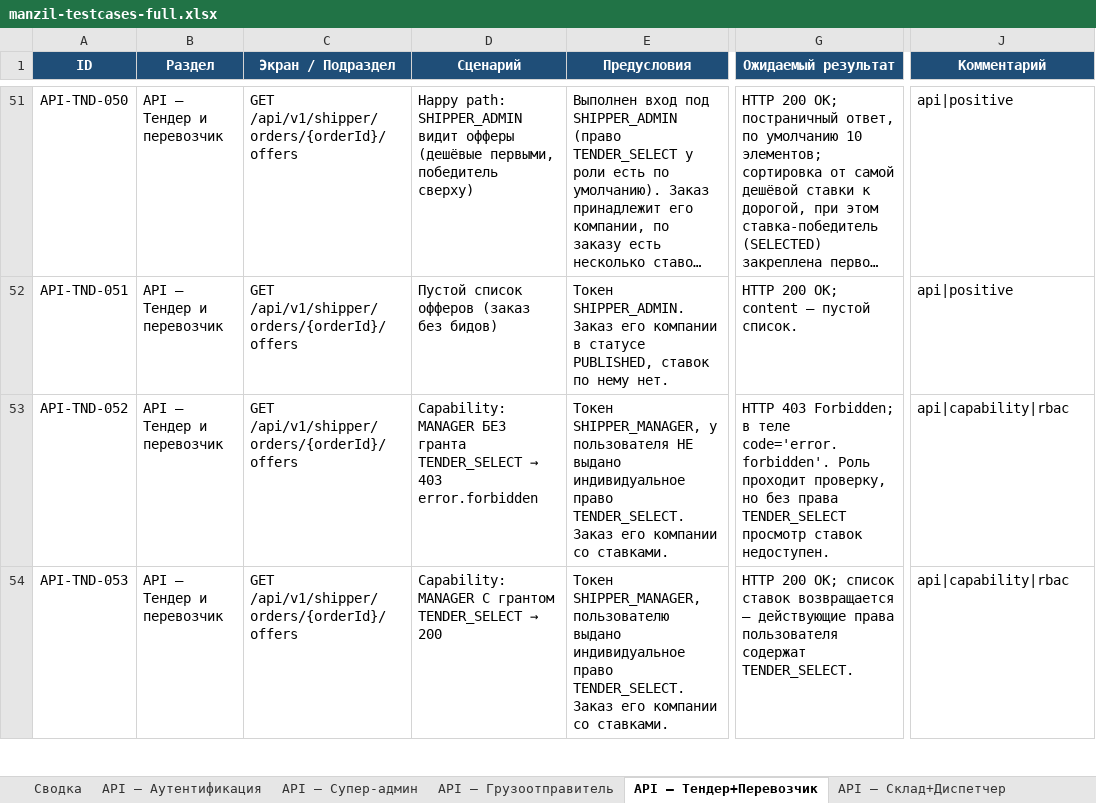
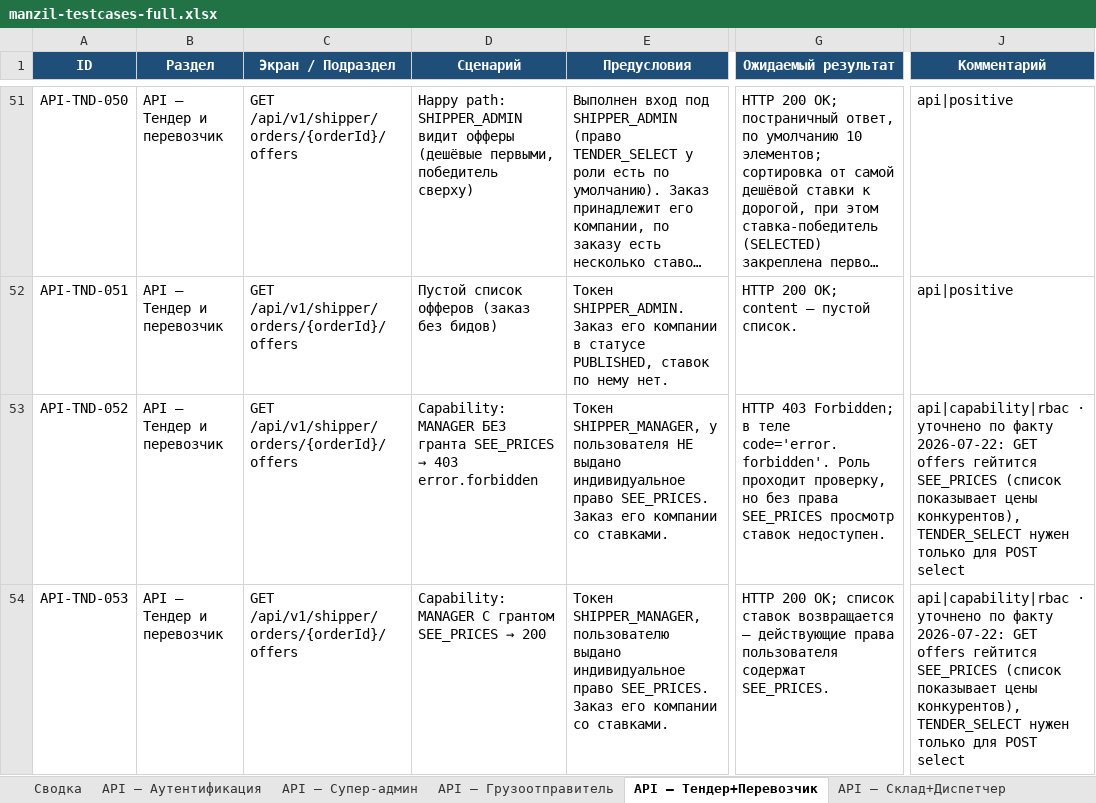
Before and after one commit to NawrizbekBegimbaev/manzil_autotest, an Excel workbook: docs/testcases/manzil-testcases-full.xlsx, sheet API — Тендер+Перевозчик, drawn as a sheet; only a part is shown, gaps mark what is left out; long unchanged cells end in …; values as stored, in another font and other column widths than the file's, no borders; the diff covers the shown part only; the diff names each change by its address in the sheet, - before the commit and + after, or states it on an @@ line.

```diff
--- a/docs/testcases/manzil-testcases-full.xlsx (sheet API — Тендер+Перевозчик)
+++ b/docs/testcases/manzil-testcases-full.xlsx (sheet API — Тендер+Перевозчик)
@@ D53 (Сценарий): …БЕЗ гранта TENDER_SELECT → 403… → …БЕЗ гранта SEE_PRICES → 403… @@
-E53 (Предусловия): …индивидуальное право TENDER_SELECT. Заказ его…
+E53 (Предусловия): …индивидуальное право SEE_PRICES. Заказ его…
-G53 (Ожидаемый результат): …без права TENDER_SELECT просмотр ставок…
+G53 (Ожидаемый результат): …без права SEE_PRICES просмотр ставок…
-J53:J54 (Комментарий): api|capability|rbac
+J53:J54 (Комментарий): api|capability|rbac · уточнено по факту 2026-07-22: GET offers гейтится SEE_PRICES (список показывает цены конкурентов), TENDER_SELECT нужен только для POST select
@@ D54 (Сценарий): …С грантом TENDER_SELECT → 200 → …С грантом SEE_PRICES → 200 @@
-E54 (Предусловия): …индивидуальное право TENDER_SELECT. Заказ его…
+E54 (Предусловия): …индивидуальное право SEE_PRICES. Заказ его…
-G54 (Ожидаемый результат): …пользователя содержат TENDER_SELECT.
+G54 (Ожидаемый результат): …пользователя содержат SEE_PRICES.
```
Also changed, not shown: 5 edited cells elsewhere in this sheet, sheet API — Супер-админ, docs/testcases/manzil-api-testcases.xlsx, docs/testcases/manzil-mobile-testcases.xlsx, 13 other files.
